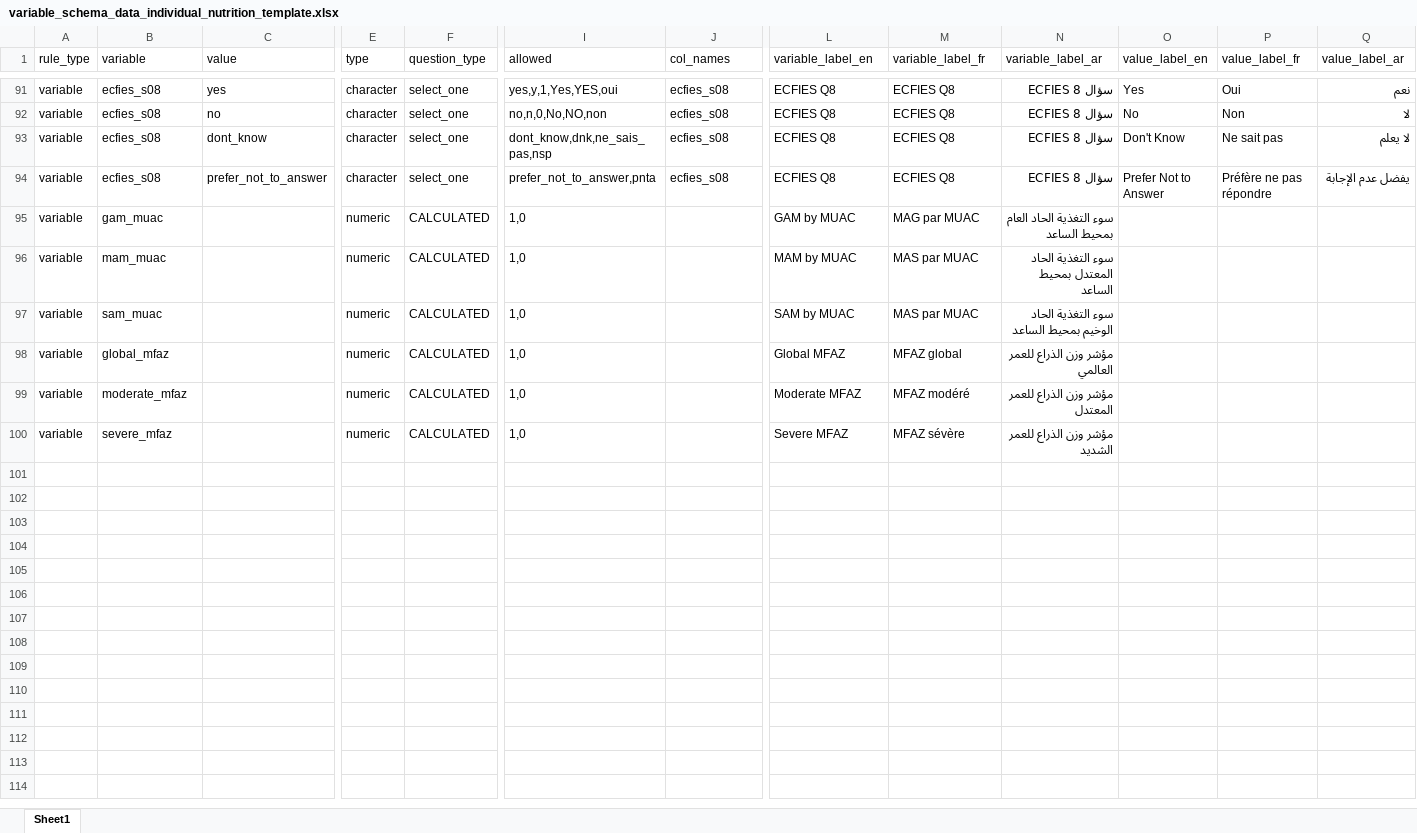
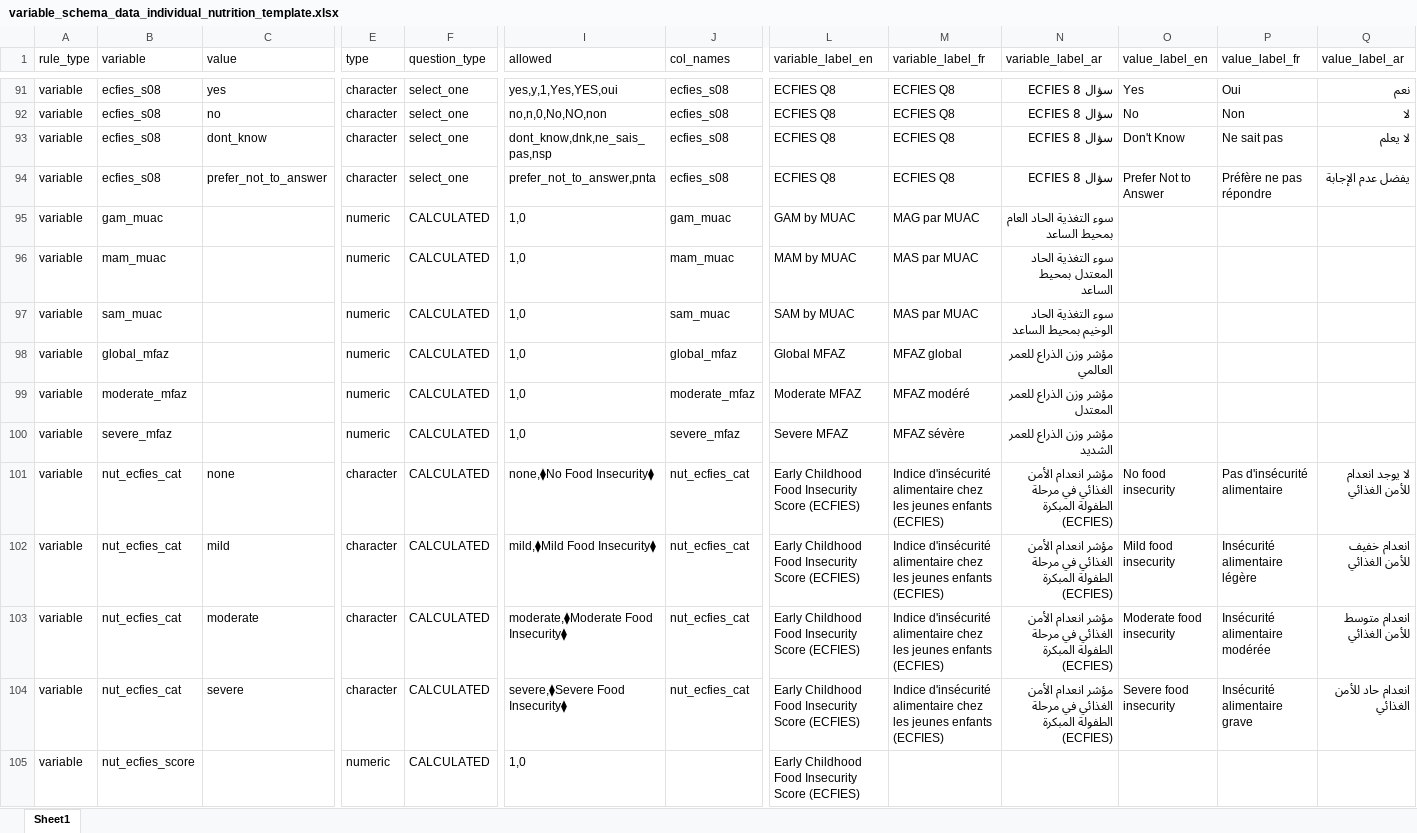
Before and after one commit to SaeedR1987/public_health_resources, an Excel workbook: resources/variable_schema_data_individual_nutrition_template.xlsx, sheet Sheet1, drawn as a sheet; only a part is shown, gaps mark what is left out; values as stored, in another font and other column widths than the file's, no borders; conditional formats not drawn; rows hold the shown columns only; the diff names each change by its address in the sheet, - before the commit and + after, or states it on an @@ line.

```diff
--- a/resources/variable_schema_data_individual_nutrition_template.xlsx (sheet Sheet1)
+++ b/resources/variable_schema_data_individual_nutrition_template.xlsx (sheet Sheet1)
-J95 (col_names): (empty)
+J95 (col_names): gam_muac
-J96 (col_names): (empty)
+J96 (col_names): mam_muac
-J97 (col_names): (empty)
+J97 (col_names): sam_muac
-J98 (col_names): (empty)
+J98 (col_names): global_mfaz
-J99 (col_names): (empty)
+J99 (col_names): moderate_mfaz
-J100 (col_names): (empty)
+J100 (col_names): severe_mfaz
+row 101: variable | nut_ecfies_cat | none | character | CALCULATED | none,⧫No Food Insecurity⧫ | nut_ecfies_cat | Early Childhood Food Insecurity Score (ECFIES) | Indice d'insécurité alimentaire chez les jeunes enfants (ECFIES) | مؤشر انعدام الأمن الغذائي في مرحلة الطفولة المبكرة (ECFIES) | No food insecurity | Pas d'insécurité alimentaire | لا يوجد انعدام للأمن الغذائي
+row 102: variable | nut_ecfies_cat | mild | character | CALCULATED | mild,⧫Mild Food Insecurity⧫ | nut_ecfies_cat | Early Childhood Food Insecurity Score (ECFIES) | Indice d'insécurité alimentaire chez les jeunes enfants (ECFIES) | مؤشر انعدام الأمن الغذائي في مرحلة الطفولة المبكرة (ECFIES) | Mild food insecurity | Insécurité alimentaire légère | انعدام خفيف للأمن الغذائي
+row 103: variable | nut_ecfies_cat | moderate | character | CALCULATED | moderate,⧫Moderate Food Insecurity⧫ | nut_ecfies_cat | Early Childhood Food Insecurity Score (ECFIES) | Indice d'insécurité alimentaire chez les jeunes enfants (ECFIES) | مؤشر انعدام الأمن الغذائي في مرحلة الطفولة المبكرة (ECFIES) | Moderate food insecurity | Insécurité alimentaire modérée | انعدام متوسط للأمن الغذائي
+row 104: variable | nut_ecfies_cat | severe | character | CALCULATED | severe,⧫Severe Food Insecurity⧫ | nut_ecfies_cat | Early Childhood Food Insecurity Score (ECFIES) | Indice d'insécurité alimentaire chez les jeunes enfants (ECFIES) | مؤشر انعدام الأمن الغذائي في مرحلة الطفولة المبكرة (ECFIES) | Severe food insecurity | Insécurité alimentaire grave | انعدام حاد للأمن الغذائي
+row 105: variable | nut_ecfies_score |  | numeric | CALCULATED | 1,0 |  | Early Childhood Food Insecurity Score (ECFIES)
```
Also changed, not shown: resources/analysis_schema_quant_data_analysis_fsl_template.xlsx, resources/analysis_schema_quant_data_analysis_nutrition_template.xlsx, 3 other files.
